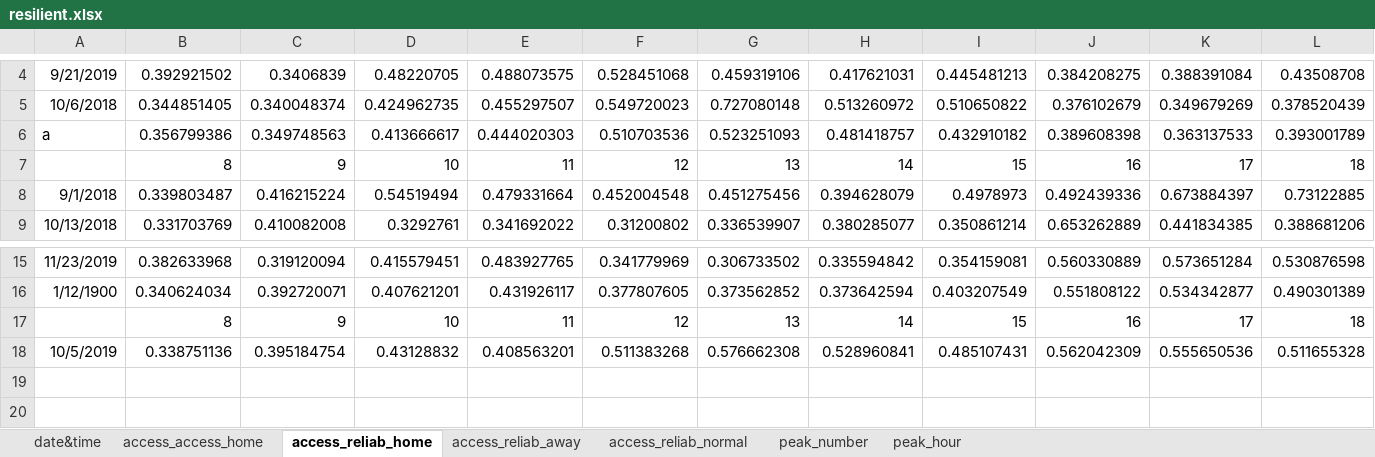
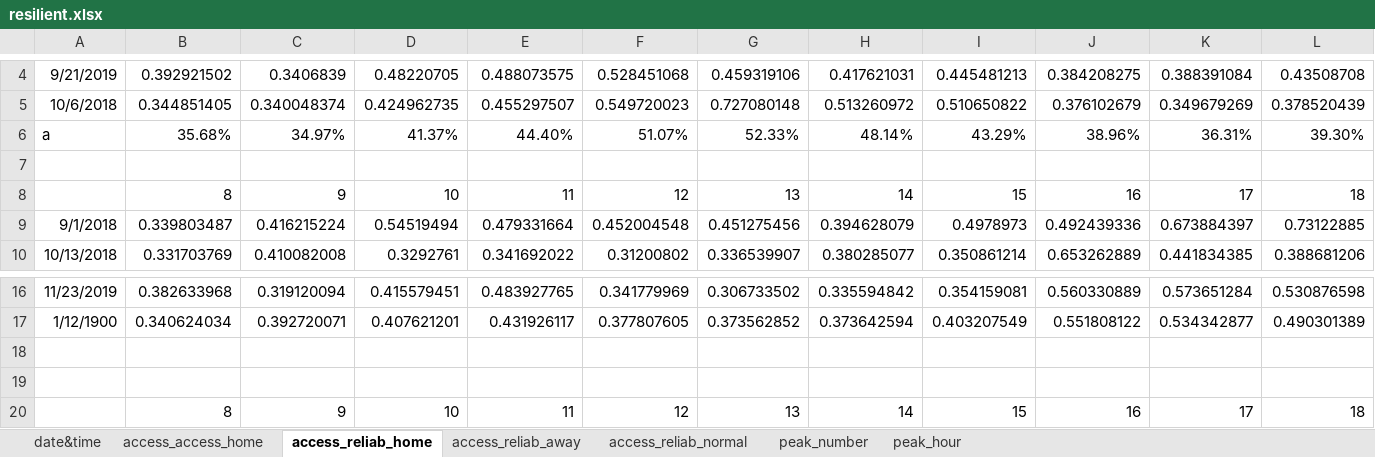
Before and after one commit to luyuliu/COTA-AccessibilityReliability, an Excel workbook: ana/resilient.xlsx, sheet access_reliab_home, drawn as a sheet; only a part is shown, gaps mark what is left out; the shorter side is filled out with more unchanged rows; values as stored, in another font and other column widths than the file's, no borders; charts and pictures not drawn; addresses are those after the commit; rows hold the shown columns only; the diff names each change by its address in the sheet, - before the commit and + after, or states it on an @@ line.

```diff
--- a/ana/resilient.xlsx (sheet access_reliab_home)
+++ b/ana/resilient.xlsx (sheet access_reliab_home)
+row 6: a | 35.68% | 34.97% | 41.37% | 44.40% | 51.07% | 52.33% | 48.14% | 43.29% | 38.96% | 36.31% | 39.30%
-row 7: a | 0.356799386 | 0.349748563 | 0.413666617 | 0.444020303 | 0.510703536 | 0.523251093 | 0.481418757 | 0.432910182 | 0.389608398 | 0.363137533 | 0.393001789
+row 7: (empty)
+row 18: (empty)
+row 19: (empty)
```
Also changed, not shown: sheet peak_hour, formulas that keep their value, charts or pictures, 7 other files.
